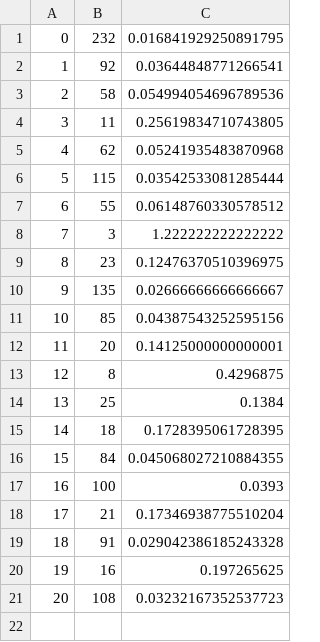
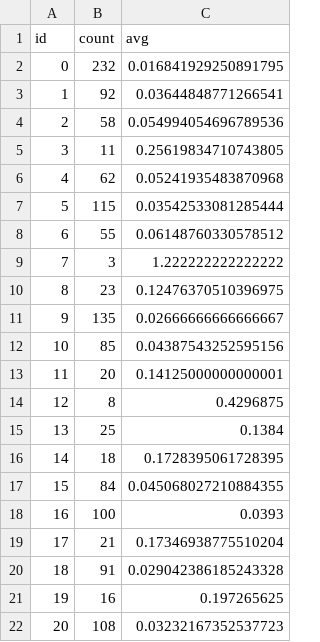
Before and after one commit to Shih-Po/slidebrothers, a CSV file: data/movie_rating_short.csv, drawn as a sheet; the diff names each change by its address in the sheet, - before the commit and + after, or states it on an @@ line.

Commit message:
data

```diff
--- a/data/movie_rating_short.csv
+++ b/data/movie_rating_short.csv
+row 1: id | count | avg
```
